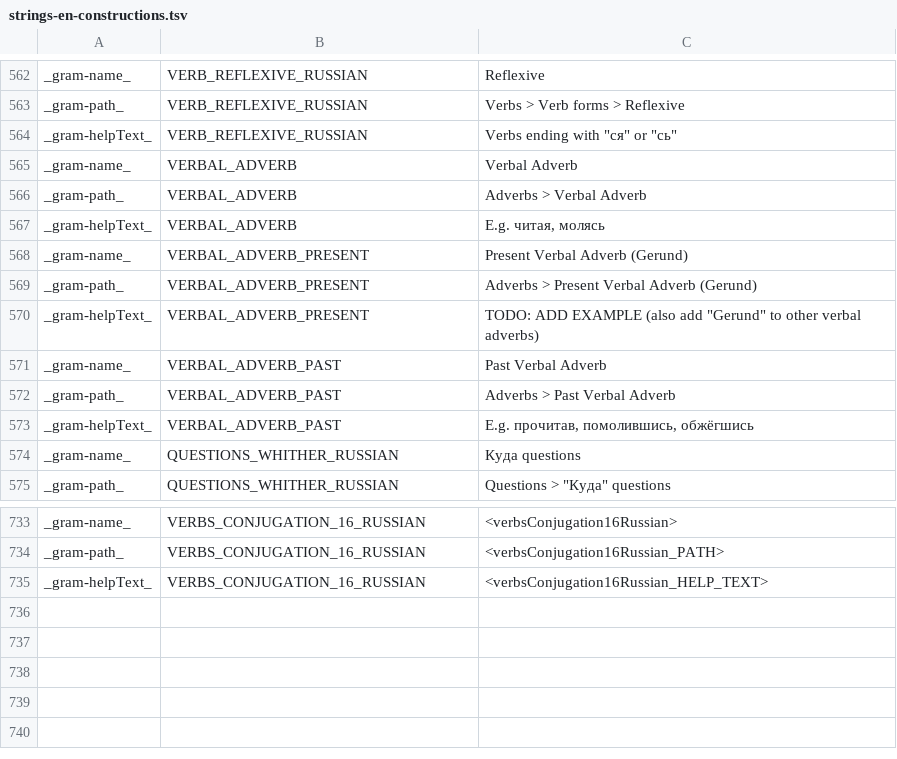
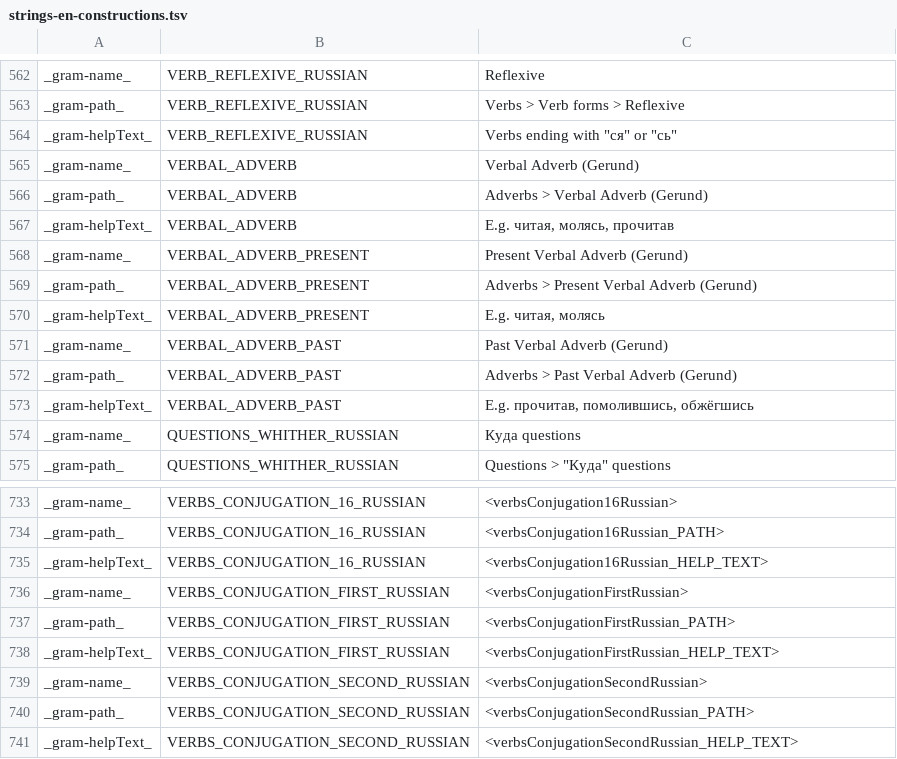
Before and after one commit to reynoldsnlp/flair, a TSV file: src/main/java/com/flair/client/localization/resources/strings-en-constructions.tsv, drawn as a sheet; only a part is shown, gaps mark what is left out.

Commit message:
commented out indirect questions for Russian; added umbrella categories for conjugation classes

```diff
--- a/src/main/java/com/flair/client/localization/resources/strings-en-constructions.tsv
+++ b/src/main/java/com/flair/client/localization/resources/strings-en-constructions.tsv
@@ -564,10 +564,10 @@ _gram-path_	VERB_REFLEXIVE_RUSSIAN	Verbs > Verb forms > Reflexive
 _gram-helpText_	VERB_REFLEXIVE_RUSSIAN	Verbs ending with "ся" or "сь"
-_gram-name_	VERBAL_ADVERB	Verbal Adverb
-_gram-path_	VERBAL_ADVERB	Adverbs > Verbal Adverb
-_gram-helpText_	VERBAL_ADVERB	E.g. читая, молясь
+_gram-name_	VERBAL_ADVERB	Verbal Adverb (Gerund)
+_gram-path_	VERBAL_ADVERB	Adverbs > Verbal Adverb (Gerund)
+_gram-helpText_	VERBAL_ADVERB	E.g. читая, молясь, прочитав
 _gram-name_	VERBAL_ADVERB_PRESENT	Present Verbal Adverb (Gerund)
 _gram-path_	VERBAL_ADVERB_PRESENT	Adverbs > Present Verbal Adverb (Gerund)
-_gram-helpText_	VERBAL_ADVERB_PRESENT	TODO: ADD EXAMPLE (also add "Gerund" to other verbal adverbs)
-_gram-name_	VERBAL_ADVERB_PAST	Past Verbal Adverb
-_gram-path_	VERBAL_ADVERB_PAST	Adverbs > Past Verbal Adverb
+_gram-helpText_	VERBAL_ADVERB_PRESENT	E.g. читая, молясь
+_gram-name_	VERBAL_ADVERB_PAST	Past Verbal Adverb (Gerund)
+_gram-path_	VERBAL_ADVERB_PAST	Adverbs > Past Verbal Adverb (Gerund)
 _gram-helpText_	VERBAL_ADVERB_PAST	E.g. прочитав, помолившись, обжёгшись
@@ -735 +735,7 @@ _gram-path_	VERBS_CONJUGATION_16_RUSSIAN	<verbsConjugation16Russian_PATH>
 _gram-helpText_	VERBS_CONJUGATION_16_RUSSIAN	<verbsConjugation16Russian_HELP_TEXT>
+_gram-name_	VERBS_CONJUGATION_FIRST_RUSSIAN	<verbsConjugationFirstRussian>
+_gram-path_	VERBS_CONJUGATION_FIRST_RUSSIAN	<verbsConjugationFirstRussian_PATH>
+_gram-helpText_	VERBS_CONJUGATION_FIRST_RUSSIAN	<verbsConjugationFirstRussian_HELP_TEXT>
+_gram-name_	VERBS_CONJUGATION_SECOND_RUSSIAN	<verbsConjugationSecondRussian>
+_gram-path_	VERBS_CONJUGATION_SECOND_RUSSIAN	<verbsConjugationSecondRussian_PATH>
+_gram-helpText_	VERBS_CONJUGATION_SECOND_RUSSIAN	<verbsConjugationSecondRussian_HELP_TEXT>
```
Also changed, not shown: src/main/java/com/flair/client/localization/resources/strings-de-constructions.tsv, 3 other files.
